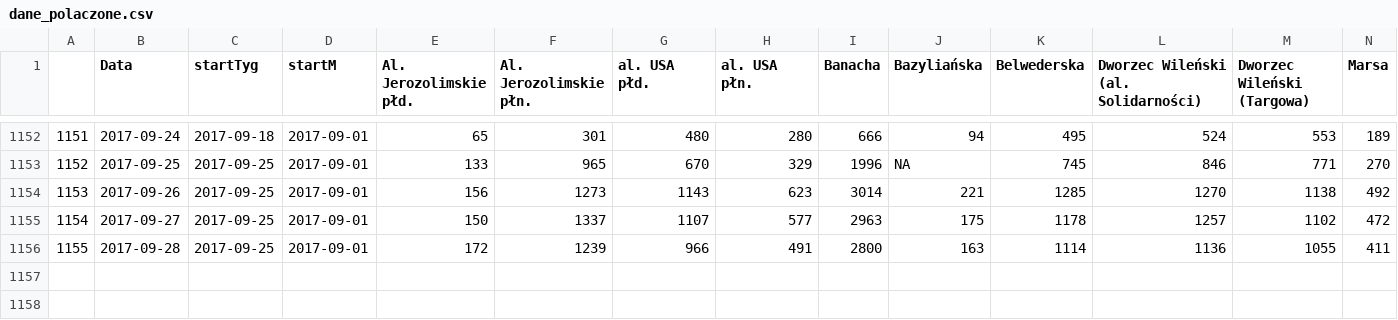
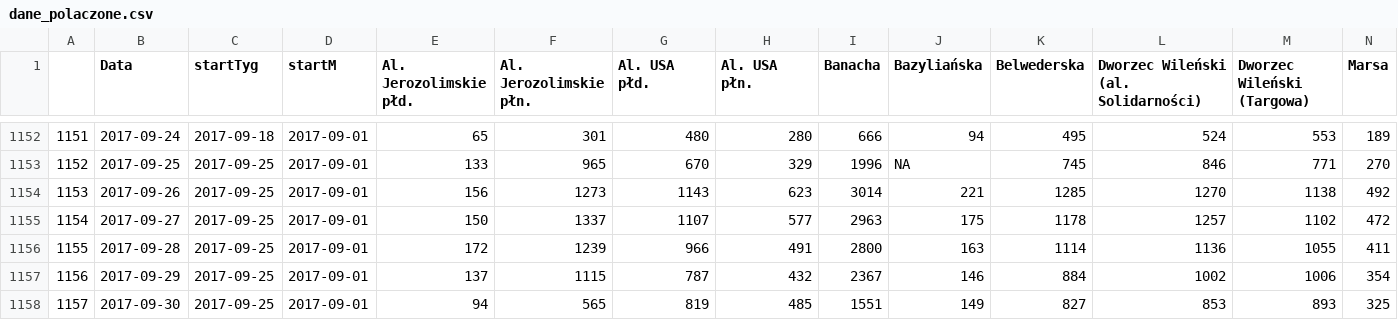
Before and after one commit to pawlowska/shiny-server, a CSV file: rowery/dane/dane_polaczone.csv, drawn as a sheet; only a part is shown, gaps mark what is left out; rows hold the shown columns only; the diff names each change by its address in the sheet, - before the commit and + after, or states it on an @@ line.

```diff
--- a/rowery/dane/dane_polaczone.csv
+++ b/rowery/dane/dane_polaczone.csv
-G1: al. USA płd.
+G1: Al. USA płd.
-H1: al. USA płn.
+H1: Al. USA płn.
+row 1157: 1156 | 2017-09-29 | 2017-09-25 | 2017-09-01 | 137 | 1115 | 787 | 432 | 2367 | 146 | 884 | 1002 | 1006 | 354
+row 1158: 1157 | 2017-09-30 | 2017-09-25 | 2017-09-01 | 94 | 565 | 819 | 485 | 1551 | 149 | 827 | 853 | 893 | 325
```
Also changed, not shown: rowery/dane/dane_201408_20170925.csv, rowery/dane/dane_polaczone_zsumowane.csv, 23 other files.
